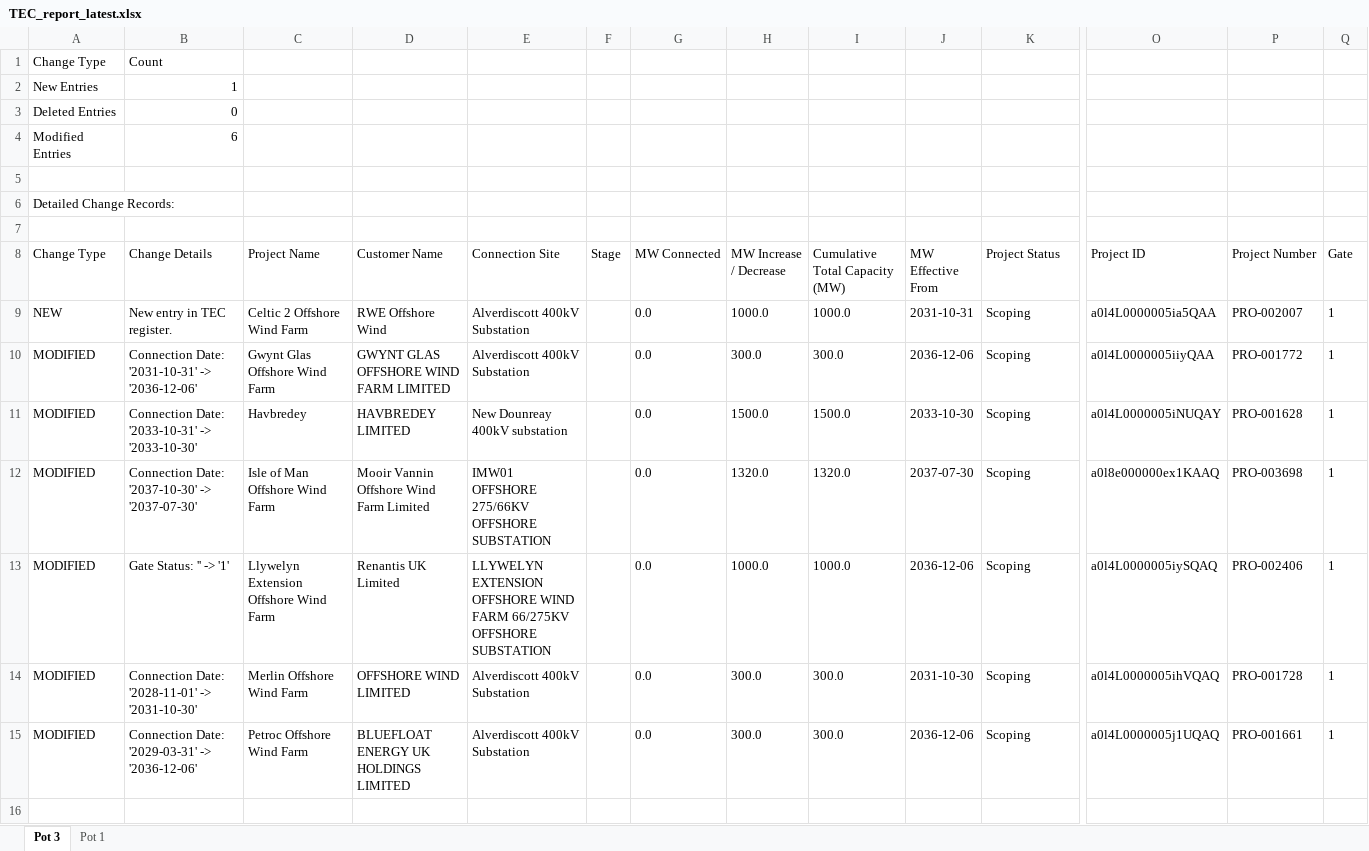
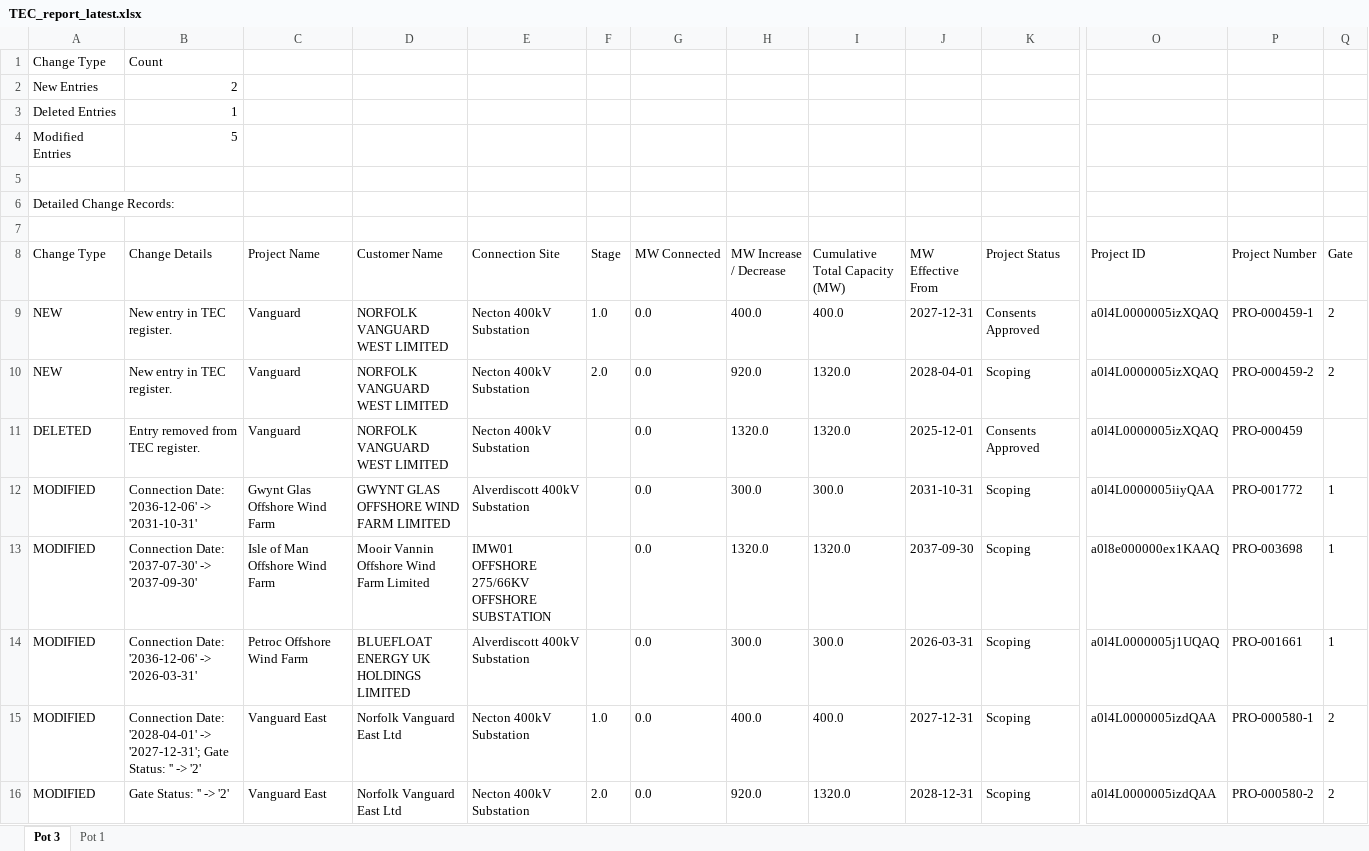
Before and after one commit to edcongreave/TEC-and-4C, an Excel workbook: TEC and 4C/TEC files/TEC_report_latest.xlsx, sheet Pot 3, drawn as a sheet; only a part is shown, gaps mark what is left out; values as stored, in another font and other column widths than the file's, no borders; removed rows and columns are numbered as before the commit, all else as after; rows hold the shown columns only; the diff names each change by its address in the sheet, - before the commit and + after, or states it on an @@ line.

```diff
--- a/TEC and 4C/TEC files/TEC_report_latest.xlsx (sheet Pot 3)
+++ b/TEC and 4C/TEC files/TEC_report_latest.xlsx (sheet Pot 3)
-B2 (Change Details): 1
+B2 (Change Details): 2
-B3 (Change Details): 0
+B3 (Change Details): 1
-B4 (Change Details): 6
+B4 (Change Details): 5
+row 9: NEW | New entry in TEC register. | Vanguard | NORFOLK VANGUARD WEST LIMITED | Necton 400kV Substation | 1.0 | 0.0 | 400.0 | 400.0 | 2027-12-31 | Consents Approved | a0l4L0000005izXQAQ | PRO-000459-1 | 2
-C10 (Project Name): Celtic 2 Offshore Wind Farm
+C10 (Project Name): Vanguard
-D10 (Customer Name): RWE Offshore Wind
+D10 (Customer Name): NORFOLK VANGUARD WEST LIMITED
-E10 (Connection Site): Alverdiscott 400kV Substation
+E10 (Connection Site): Necton 400kV Substation
-F10 (Stage): (empty)
+F10 (Stage): 2.0
-H10 (MW Increase / Decrease): 1000.0
+H10 (MW Increase / Decrease): 920.0
-I10 (Cumulative Total Capacity (MW)): 1000.0
+I10 (Cumulative Total Capacity (MW)): 1320.0
-J10 (MW Effective From): 2031-10-31
+J10 (MW Effective From): 2028-04-01
-O10 (Project ID): a0l4L0000005ia5QAA
+O10 (Project ID): a0l4L0000005izXQAQ
-P10 (Project Number): PRO-002007
+P10 (Project Number): PRO-000459-2
-Q10 (Gate): 1
+Q10 (Gate): 2
+row 11: DELETED | Entry removed from TEC register. | Vanguard | NORFOLK VANGUARD WEST LIMITED | Necton 400kV Substation |  | 0.0 | 1320.0 | 1320.0 | 2025-12-01 | Consents Approved | a0l4L0000005izXQAQ | PRO-000459
-B12 (Change Details): Connection Date: '2031-10-31' -> '2036-12-06'
+B12 (Change Details): Connection Date: '2036-12-06' -> '2031-10-31'
-J12 (MW Effective From): 2036-12-06
+J12 (MW Effective From): 2031-10-31
-row 11: MODIFIED | Connection Date: '2033-10-31' -> '2033-10-30' | Havbredey | HAVBREDEY LIMITED | New Dounreay 400kV substation |  | 0.0 | 1500.0 | 1500.0 | 2033-10-30 | Scoping | a0l4L0000005iNUQAY | PRO-001628 | 1
-B13 (Change Details): Connection Date: '2037-10-30' -> '2037-07-30'
+B13 (Change Details): Connection Date: '2037-07-30' -> '2037-09-30'
-J13 (MW Effective From): 2037-07-30
+J13 (MW Effective From): 2037-09-30
-row 13: MODIFIED | Gate Status: '' -> '1' | Llywelyn Extension Offshore Wind Farm | Renantis UK Limited | LLYWELYN EXTENSION OFFSHORE WIND FARM 66/275KV OFFSHORE SUBSTATION |  | 0.0 | 1000.0 | 1000.0 | 2036-12-06 | Scoping | a0l4L0000005iySQAQ | PRO-002406 | 1
-B14 (Change Details): Connection Date: '2028-11-01' -> '2031-10-30'
+B14 (Change Details): Connection Date: '2036-12-06' -> '2026-03-31'
-C14 (Project Name): Merlin Offshore Wind Farm
+C14 (Project Name): Petroc Offshore Wind Farm
-D14 (Customer Name): OFFSHORE WIND LIMITED
+D14 (Customer Name): BLUEFLOAT ENERGY UK HOLDINGS LIMITED
-J14 (MW Effective From): 2031-10-30
+J14 (MW Effective From): 2026-03-31
-O14 (Project ID): a0l4L0000005ihVQAQ
+O14 (Project ID): a0l4L0000005j1UQAQ
-P14 (Project Number): PRO-001728
+P14 (Project Number): PRO-001661
-B15 (Change Details): Connection Date: '2029-03-31' -> '2036-12-06'
+B15 (Change Details): Connection Date: '2028-04-01' -> '2027-12-31'; Gate Status: '' -> '2'
-C15 (Project Name): Petroc Offshore Wind Farm
+C15 (Project Name): Vanguard East
-D15 (Customer Name): BLUEFLOAT ENERGY UK HOLDINGS LIMITED
+D15 (Customer Name): Norfolk Vanguard East Ltd
-E15 (Connection Site): Alverdiscott 400kV Substation
+E15 (Connection Site): Necton 400kV Substation
-F15 (Stage): (empty)
+F15 (Stage): 1.0
-H15 (MW Increase / Decrease): 300.0
+H15 (MW Increase / Decrease): 400.0
-I15 (Cumulative Total Capacity (MW)): 300.0
+I15 (Cumulative Total Capacity (MW)): 400.0
-J15 (MW Effective From): 2036-12-06
+J15 (MW Effective From): 2027-12-31
-O15 (Project ID): a0l4L0000005j1UQAQ
+O15 (Project ID): a0l4L0000005izdQAA
-P15 (Project Number): PRO-001661
+P15 (Project Number): PRO-000580-1
-Q15 (Gate): 1
+Q15 (Gate): 2
+row 16: MODIFIED | Gate Status: '' -> '2' | Vanguard East | Norfolk Vanguard East Ltd | Necton 400kV Substation | 2.0 | 0.0 | 920.0 | 1320.0 | 2028-12-31 | Scoping | a0l4L0000005izdQAA | PRO-000580-2 | 2
```
Also changed, not shown: sheet Pot 1, 3 other files.
